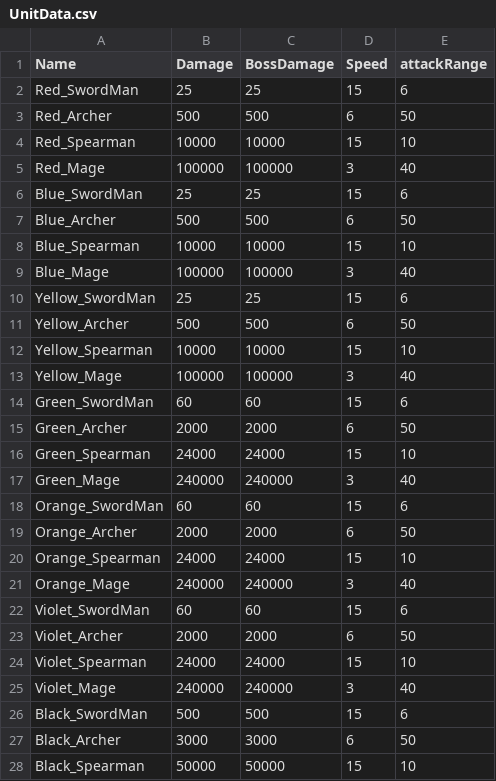
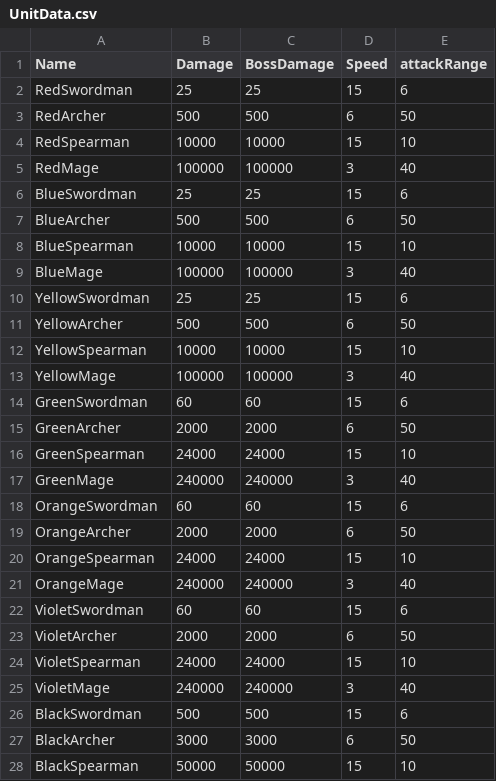
Before and after one commit to Penguin-God/TowerDefenseGame, a CSV file: Assets/4_Data/UnitData.csv, drawn as a sheet; only a part is shown; the diff covers the shown part only.

Commit message:
Read UnitCSV

```diff
--- a/Assets/4_Data/UnitData.csv
+++ b/Assets/4_Data/UnitData.csv
@@ -1,28 +1,28 @@
 Name,Damage,BossDamage,Speed,attackRange
-Red_SwordMan,25,25,15,6
-Red_Archer,500,500,6,50
-Red_Spearman,10000,10000,15,10
-Red_Mage,100000,100000,3,40
-Blue_SwordMan,25,25,15,6
-Blue_Archer,500,500,6,50
-Blue_Spearman,10000,10000,15,10
-Blue_Mage,100000,100000,3,40
-Yellow_SwordMan,25,25,15,6
-Yellow_Archer,500,500,6,50
-Yellow_Spearman,10000,10000,15,10
-Yellow_Mage,100000,100000,3,40
-Green_SwordMan,60,60,15,6
-Green_Archer,2000,2000,6,50
-Green_Spearman,24000,24000,15,10
-Green_Mage,240000,240000,3,40
-Orange_SwordMan,60,60,15,6
-Orange_Archer,2000,2000,6,50
-Orange_Spearman,24000,24000,15,10
-Orange_Mage,240000,240000,3,40
-Violet_SwordMan,60,60,15,6
-Violet_Archer,2000,2000,6,50
-Violet_Spearman,24000,24000,15,10
-Violet_Mage,240000,240000,3,40
-Black_SwordMan,500,500,15,6
-Black_Archer,3000,3000,6,50
-Black_Spearman,50000,50000,15,10
+RedSwordman,25,25,15,6
+RedArcher,500,500,6,50
+RedSpearman,10000,10000,15,10
+RedMage,100000,100000,3,40
+BlueSwordman,25,25,15,6
+BlueArcher,500,500,6,50
+BlueSpearman,10000,10000,15,10
+BlueMage,100000,100000,3,40
+YellowSwordman,25,25,15,6
+YellowArcher,500,500,6,50
+YellowSpearman,10000,10000,15,10
+YellowMage,100000,100000,3,40
+GreenSwordman,60,60,15,6
+GreenArcher,2000,2000,6,50
+GreenSpearman,24000,24000,15,10
+GreenMage,240000,240000,3,40
+OrangeSwordman,60,60,15,6
+OrangeArcher,2000,2000,6,50
+OrangeSpearman,24000,24000,15,10
+OrangeMage,240000,240000,3,40
+VioletSwordman,60,60,15,6
+VioletArcher,2000,2000,6,50
+VioletSpearman,24000,24000,15,10
+VioletMage,240000,240000,3,40
+BlackSwordman,500,500,15,6
+BlackArcher,3000,3000,6,50
+BlackSpearman,50000,50000,15,10
```
Also changed, not shown: 5 edited cells elsewhere in this file, 2 other files.
